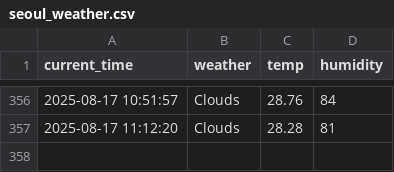
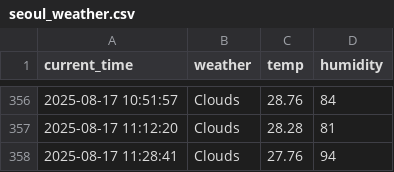
Before and after one commit to jubinhwang/weather, a CSV file: seoul_weather.csv, drawn as a sheet; only a part is shown, gaps mark what is left out; the diff names each change by its address in the sheet, - before the commit and + after, or states it on an @@ line.

```diff
--- a/seoul_weather.csv
+++ b/seoul_weather.csv
+row 358: 2025-08-17 11:28:41 | Clouds | 27.76 | 94
```
